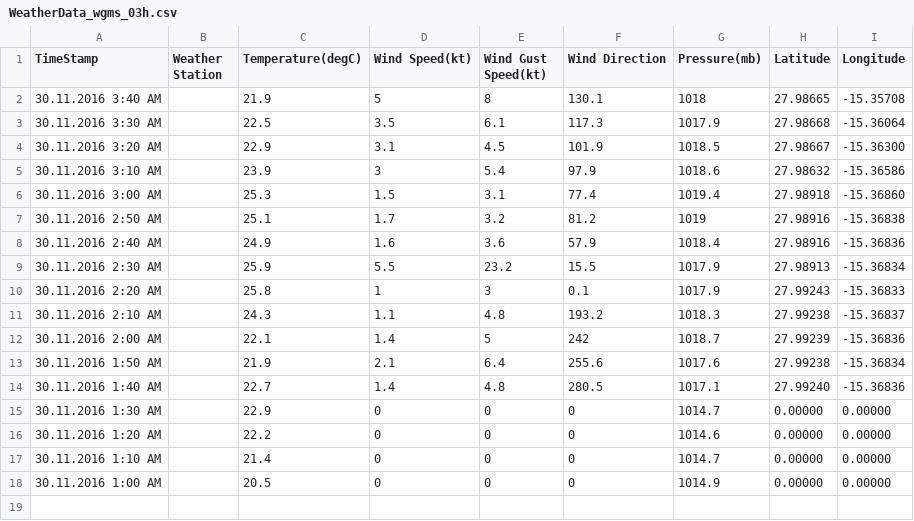
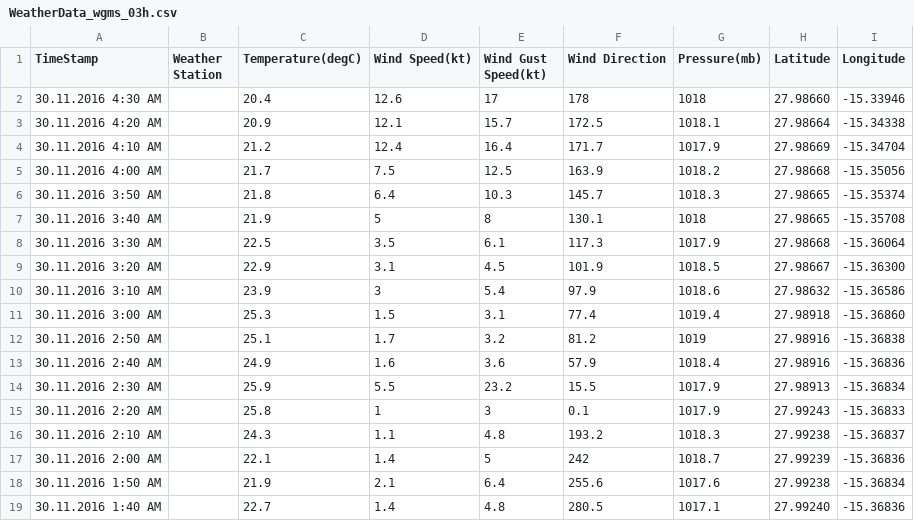
Before and after one commit to marum-waveglider/marum-waveglider.github.io, a CSV file: WeatherData/WeatherData_wgms_03h.csv, drawn as a sheet; removed rows and columns are numbered as before the commit, all else as after; the diff names each change by its address in the sheet, - before the commit and + after, or states it on an @@ line.

```diff
--- a/WeatherData/WeatherData_wgms_03h.csv
+++ b/WeatherData/WeatherData_wgms_03h.csv
+row 2: 30.11.2016 4:30 AM |  | 20.4 | 12.6 | 17 | 178 | 1018 | 27.98660 | -15.33946
+row 3: 30.11.2016 4:20 AM |  | 20.9 | 12.1 | 15.7 | 172.5 | 1018.1 | 27.98664 | -15.34338
+row 4: 30.11.2016 4:10 AM |  | 21.2 | 12.4 | 16.4 | 171.7 | 1017.9 | 27.98669 | -15.34704
+row 5: 30.11.2016 4:00 AM |  | 21.7 | 7.5 | 12.5 | 163.9 | 1018.2 | 27.98668 | -15.35056
+row 6: 30.11.2016 3:50 AM |  | 21.8 | 6.4 | 10.3 | 145.7 | 1018.3 | 27.98665 | -15.35374
-row 15: 30.11.2016 1:30 AM |  | 22.9 | 0 | 0 | 0 | 1014.7 | 0.00000 | 0.00000
-row 16: 30.11.2016 1:20 AM |  | 22.2 | 0 | 0 | 0 | 1014.6 | 0.00000 | 0.00000
-row 17: 30.11.2016 1:10 AM |  | 21.4 | 0 | 0 | 0 | 1014.7 | 0.00000 | 0.00000
-row 18: 30.11.2016 1:00 AM |  | 20.5 | 0 | 0 | 0 | 1014.9 | 0.00000 | 0.00000
```
Also changed, not shown: PowerData/PowerData_wgms_03h.csv, PowerData/PowerData_wgms_06h.csv, 3 other files.
